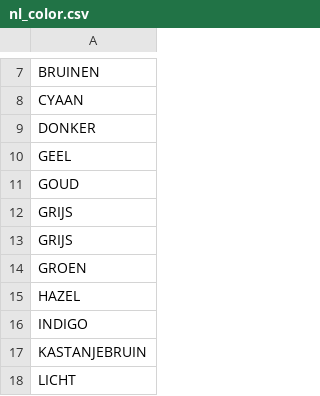
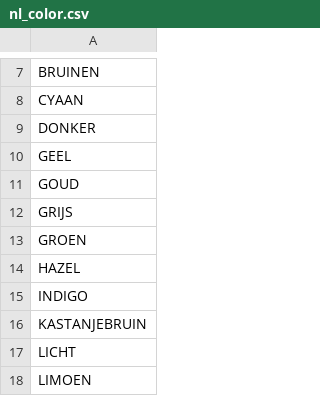
Before and after one commit to tsegall/fta, a CSV file: types/src/main/resources/reference/nl_color.csv, drawn as a sheet; only a part is shown, gaps mark what is left out; the shorter side is filled out with more unchanged rows; the diff names each change by its address in the sheet, - before the commit and + after, or states it on an @@ line.

```diff
--- a/types/src/main/resources/reference/nl_color.csv
+++ b/types/src/main/resources/reference/nl_color.csv
-row 13: GRIJS
```
Also changed, not shown: 33 other files.
